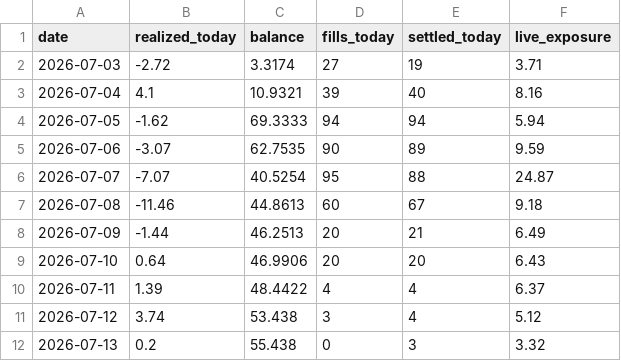
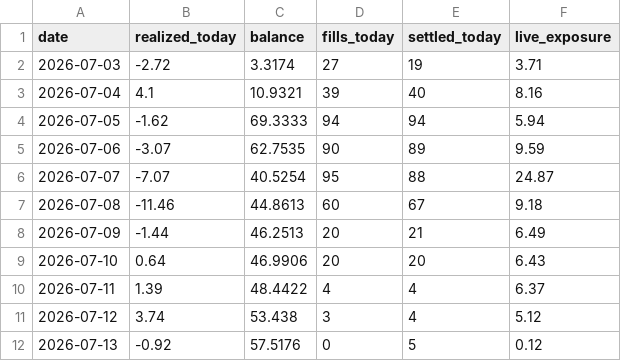
Before and after one commit to xbh970722/Polymarket-Kelshi, a CSV file: reports/pnl_history.csv, drawn as a sheet.

Commit message:
quant loop 07-13 07:35: auto fills/settlements

```diff
--- a/reports/pnl_history.csv
+++ b/reports/pnl_history.csv
@@ -11,2 +11,2 @@ date,realized_today,balance,fills_today,settled_today,live_exposure
 2026-07-12,3.74,53.438,3,4,5.12
-2026-07-13,0.2,55.438,0,3,3.32
+2026-07-13,-0.92,57.5176,0,5,0.12
```
Also changed, not shown: 12 other files.
